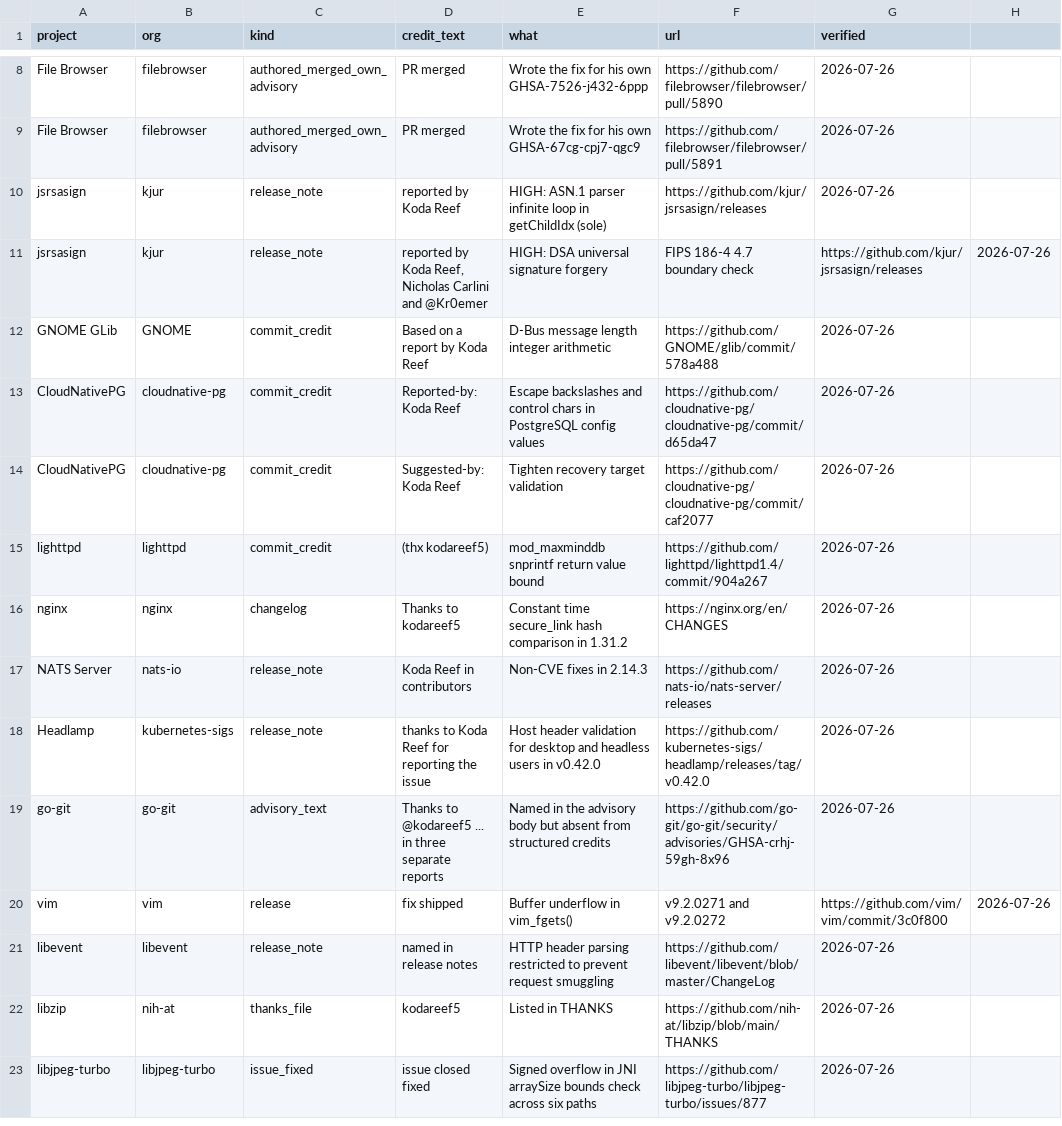
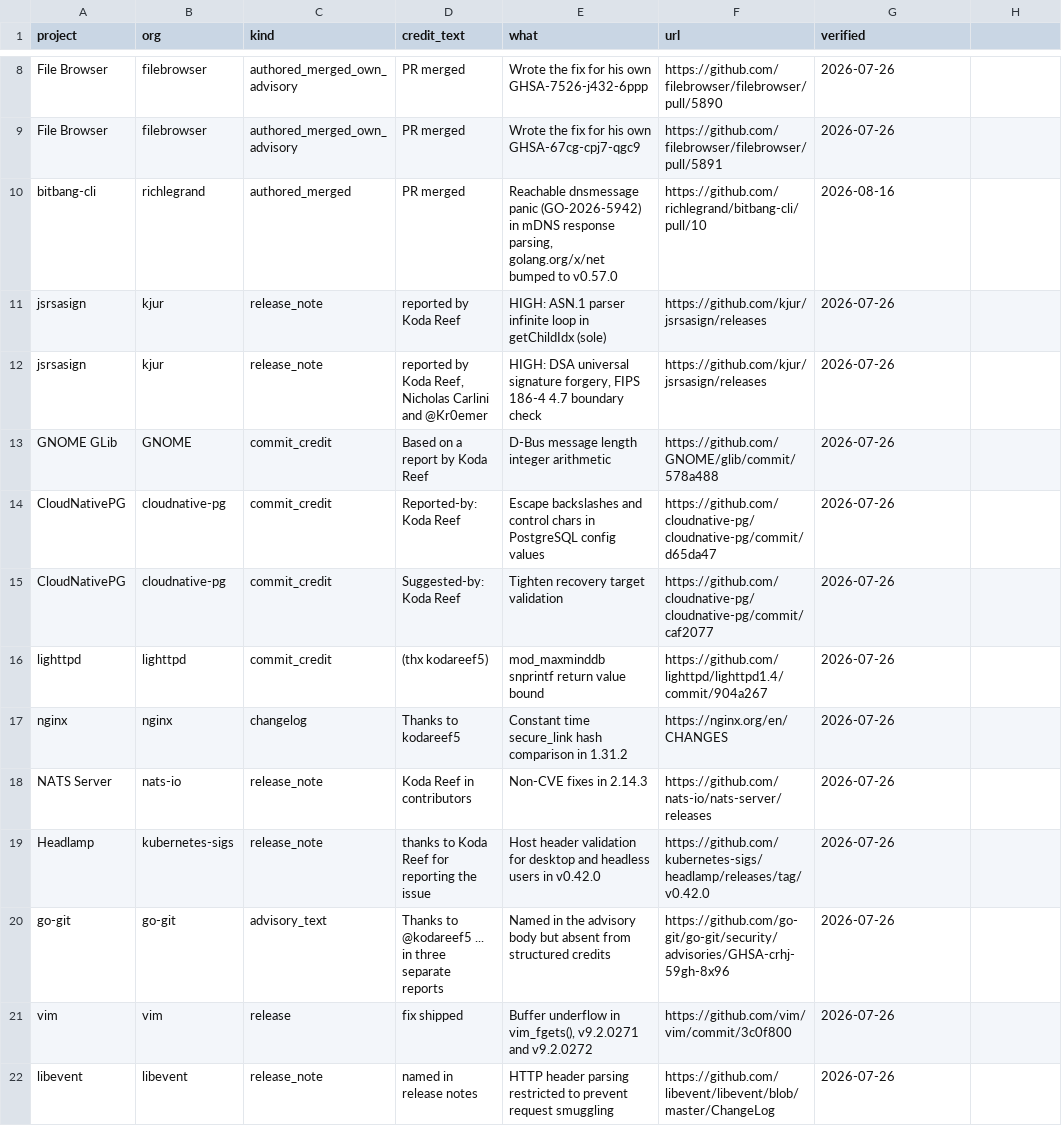
Before and after one commit to kodareef5/kodareef5, a CSV file: upstream.csv, drawn as a sheet; only a part is shown, gaps mark what is left out; the shorter side is filled out with more unchanged rows.

Commit message:
65 advisories, and drop the citation nobody can open
Four newly published advisories, carried over from the koda-worklog sweep of
2026-08-16 and re-verified against the GitHub API before landing:

  authorizerdev/authorizer  CVE-2026-35511  zero-click account takeover
  nasa/spacewasm            9.0             result-typed `if` stack desync
  systemd/systemd           6.4             udev property injection, local root
  1Panel-dev/KubePi         CVE-2026-65956  unauthenticated SSO config

61 -> 65 advisories, 46 -> 48 orgs, 45 -> 46 in the global database. All 65
rows confirmed state=published and publicly reachable; nothing embargoed.

Severity and CVSS follow the existing rule — the global database wins where
it has the advisory, which is why the Authorizer row reads high 8.7 (CVSS v4)
rather than the maintainer's critical.

Drop the Positive Technologies ranking. dbugs.ptsecurity.com still resolves,
but its certificate is issued by the Russian Trusted Sub CA, which no
mainstream trust store carries, so the link is a full-page cert warning for
every visitor. The company has been under US sanctions since 2021 and a
Western CA is not coming, so the rank was also a number no reader could
check. Removed rather than restated.

Also: fix two rows in upstream.csv whose unquoted commas shifted `url` and
`verified` a column right for anyone parsing the file the README advertises
as machine-readable.

```diff
--- a/upstream.csv
+++ b/upstream.csv
@@ -9,4 +9,5 @@ File Browser,filebrowser,authored_merged_own_advisory,PR merged,Wrote the fix fo
 File Browser,filebrowser,authored_merged_own_advisory,PR merged,Wrote the fix for his own GHSA-67cg-cpj7-qgc9,https://github.com/filebrowser/filebrowser/pull/5891,2026-07-26
+bitbang-cli,richlegrand,authored_merged,PR merged,"Reachable dnsmessage panic (GO-2026-5942) in mDNS response parsing, golang.org/x/net bumped to v0.57.0",https://github.com/richlegrand/bitbang-cli/pull/10,2026-08-16
 jsrsasign,kjur,release_note,reported by Koda Reef,HIGH: ASN.1 parser infinite loop in getChildIdx (sole),https://github.com/kjur/jsrsasign/releases,2026-07-26
-jsrsasign,kjur,release_note,"reported by Koda Reef, Nicholas Carlini and @Kr0emer",HIGH: DSA universal signature forgery, FIPS 186-4 4.7 boundary check,https://github.com/kjur/jsrsasign/releases,2026-07-26
+jsrsasign,kjur,release_note,"reported by Koda Reef, Nicholas Carlini and @Kr0emer","HIGH: DSA universal signature forgery, FIPS 186-4 4.7 boundary check",https://github.com/kjur/jsrsasign/releases,2026-07-26
 GNOME GLib,GNOME,commit_credit,Based on a report by Koda Reef,D-Bus message length integer arithmetic,https://github.com/GNOME/glib/commit/578a488,2026-07-26
@@ -19,3 +20,3 @@ Headlamp,kubernetes-sigs,release_note,thanks to Koda Reef for reporting the issu
 go-git,go-git,advisory_text,Thanks to @kodareef5 ... in three separate reports,Named in the advisory body but absent from structured credits,https://github.com/go-git/go-git/security/advisories/GHSA-crhj-59gh-8x96,2026-07-26
-vim,vim,release,fix shipped,Buffer underflow in vim_fgets(), v9.2.0271 and v9.2.0272,https://github.com/vim/vim/commit/3c0f800,2026-07-26
+vim,vim,release,fix shipped,"Buffer underflow in vim_fgets(), v9.2.0271 and v9.2.0272",https://github.com/vim/vim/commit/3c0f800,2026-07-26
 libevent,libevent,release_note,named in release notes,HTTP header parsing restricted to prevent request smuggling,https://github.com/libevent/libevent/blob/master/ChangeLog,2026-07-26
```
Also changed, not shown: advisories.csv, 3 other files.
